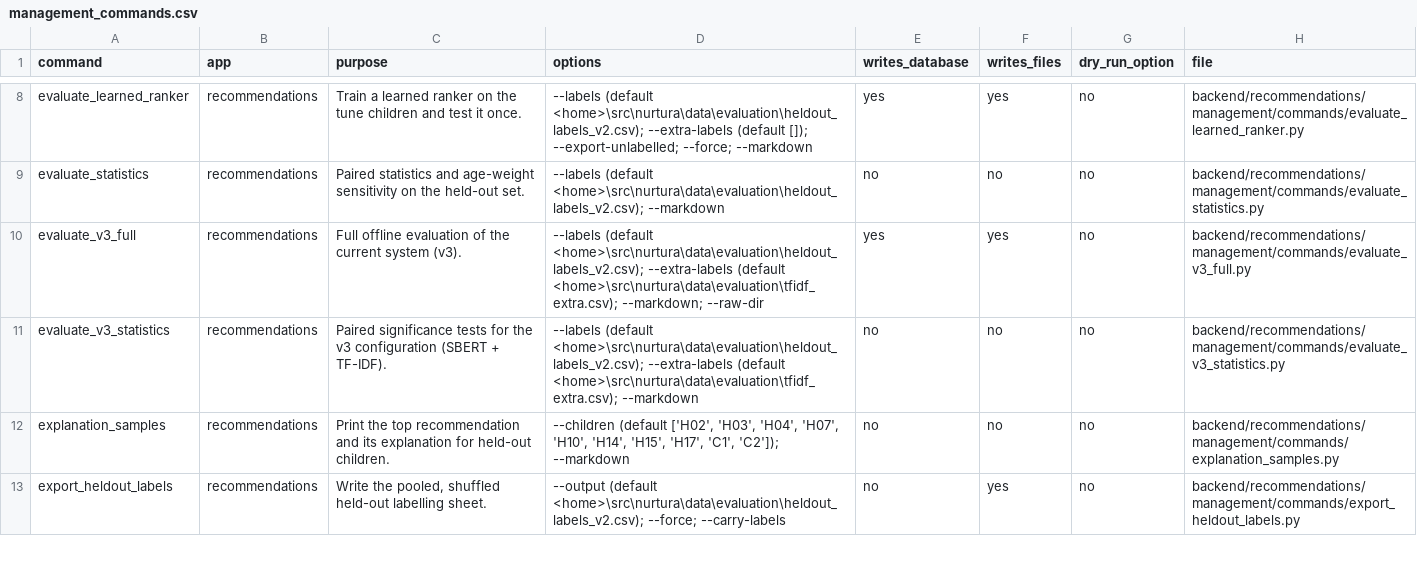
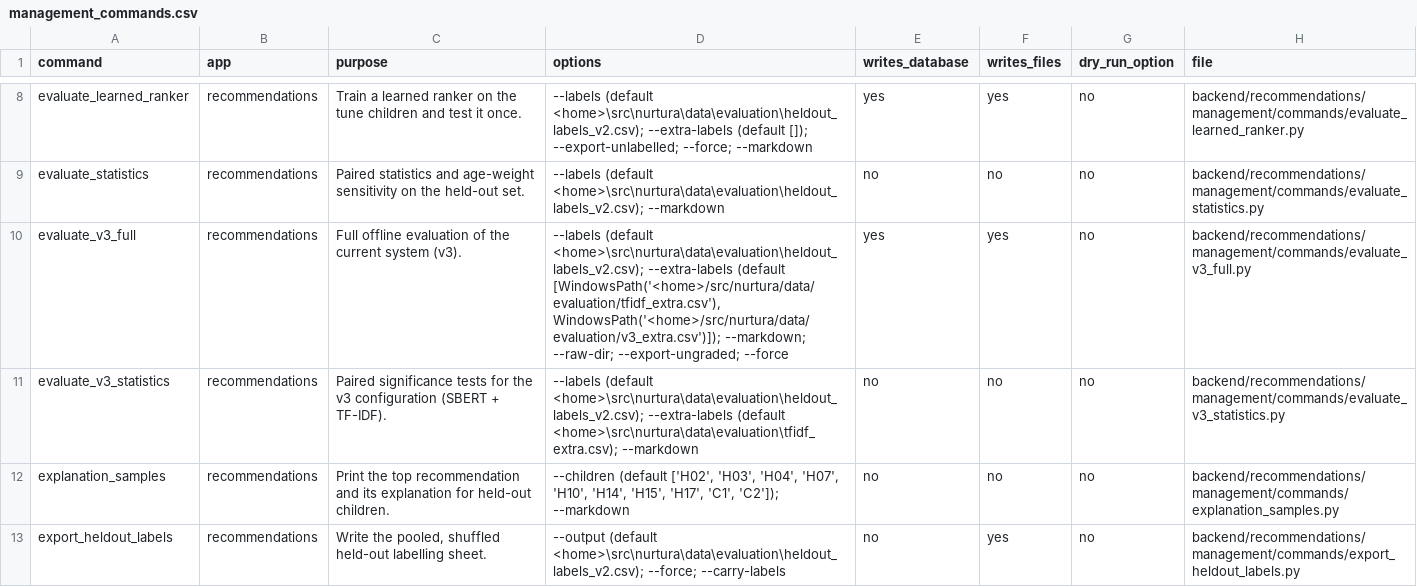
Before and after one commit to Alysa-Gathoni/Nurtura, a CSV file: docs/report_evidence/raw/management_commands.csv, drawn as a sheet; only a part is shown, gaps mark what is left out.

```diff
--- a/docs/report_evidence/raw/management_commands.csv
+++ b/docs/report_evidence/raw/management_commands.csv
@@ -9,3 +9,3 @@ evaluate_learned_ranker,recommendations,Train a learned ranker on the tune child
 evaluate_statistics,recommendations,Paired statistics and age-weight sensitivity on the held-out set.,--labels (default <home>\src\nurtura\data\evaluation\heldout_labels_v2.csv); --markdown,no,no,no,backend/recommendations/management/commands/evaluate_statistics.py
-evaluate_v3_full,recommendations,Full offline evaluation of the current system (v3).,--labels (default <home>\src\nurtura\data\evaluation\heldout_labels_v2.csv); --extra-labels (default <home>\src\nurtura\data\evaluation\tfidf_extra.csv); --markdown; --raw-dir,yes,yes,no,backend/recommendations/management/commands/evaluate_v3_full.py
+evaluate_v3_full,recommendations,Full offline evaluation of the current system (v3).,"--labels (default <home>\src\nurtura\data\evaluation\heldout_labels_v2.csv); --extra-labels (default [WindowsPath('<home>/src/nurtura/data/evaluation/tfidf_extra.csv'), WindowsPath('<home>/src/nurtura/data/evaluation/v3_extra.csv')]); --markdown; --raw-dir; --export-ungraded; --force",yes,yes,no,backend/recommendations/management/commands/evaluate_v3_full.py
 evaluate_v3_statistics,recommendations,Paired significance tests for the v3 configuration (SBERT + TF-IDF).,--labels (default <home>\src\nurtura\data\evaluation\heldout_labels_v2.csv); --extra-labels (default <home>\src\nurtura\data\evaluation\tfidf_extra.csv); --markdown,no,no,no,backend/recommendations/management/commands/evaluate_v3_statistics.py
```
Also changed, not shown: docs/report_evidence/raw/changes_since_sprint6.csv, docs/report_evidence/raw/latency_runs.csv, 39 other files.
